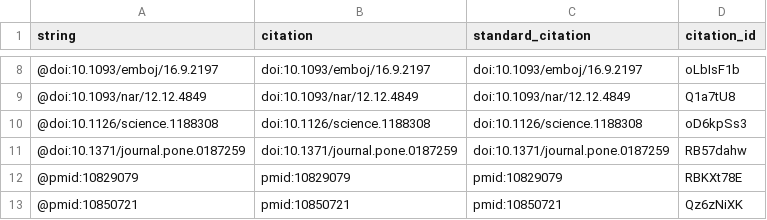
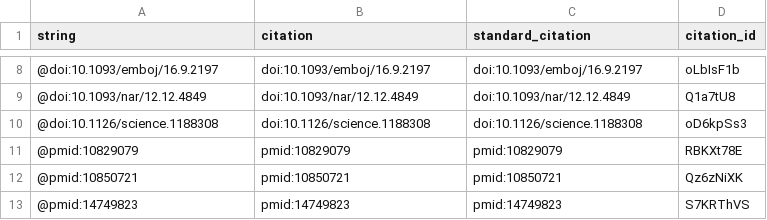
Before and after one commit to zach-hensel/low-noise-manuscript, a TSV file: citations.tsv, drawn as a sheet; only a part is shown, gaps mark what is left out; the shorter side is filled out with more unchanged rows.

```diff
--- a/citations.tsv
+++ b/citations.tsv
@@ -10,3 +10,2 @@ string	citation	standard_citation	citation_id
 @doi:10.1126/science.1188308	doi:10.1126/science.1188308	doi:10.1126/science.1188308	oD6kpSs3
-@doi:10.1371/journal.pone.0187259	doi:10.1371/journal.pone.0187259	doi:10.1371/journal.pone.0187259	RB57dahw
 @pmid:10829079	pmid:10829079	pmid:10829079	RBKXt78E
```
Also changed, not shown: 5 other files.
